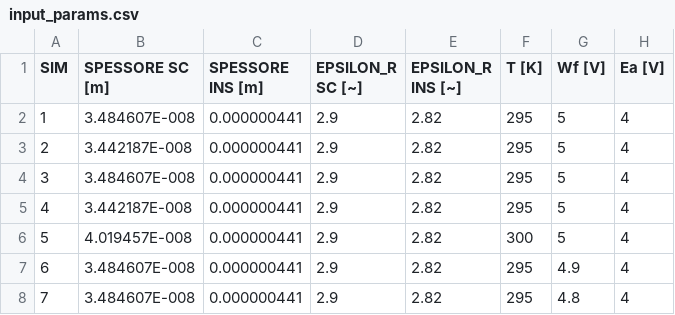
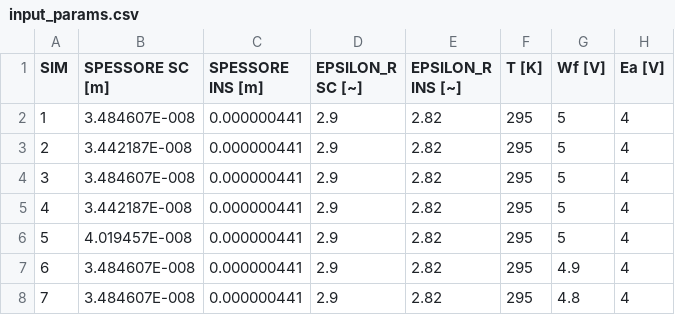
Before and after one commit to pcafrica/DosExtraction, a CSV file: config/input_params.csv, drawn as a sheet; only a part is shown; the diff names each change by its address in the sheet, - before the commit and + after, or states it on an @@ line.

```diff
--- a/config/input_params.csv
+++ b/config/input_params.csv
-F6 (T [K]): 300
+F6 (T [K]): 295
```
Also changed, not shown: 3 other files.
